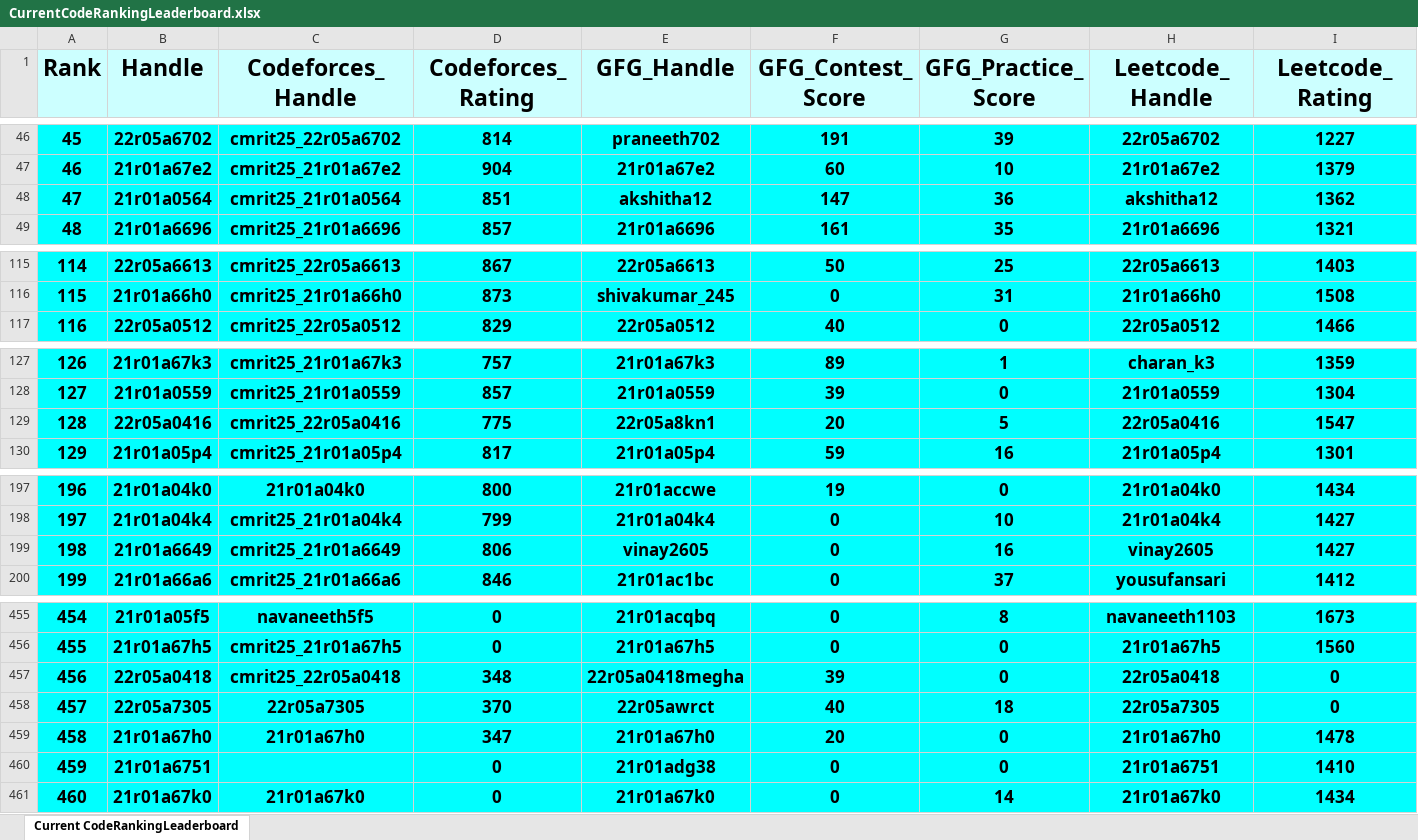
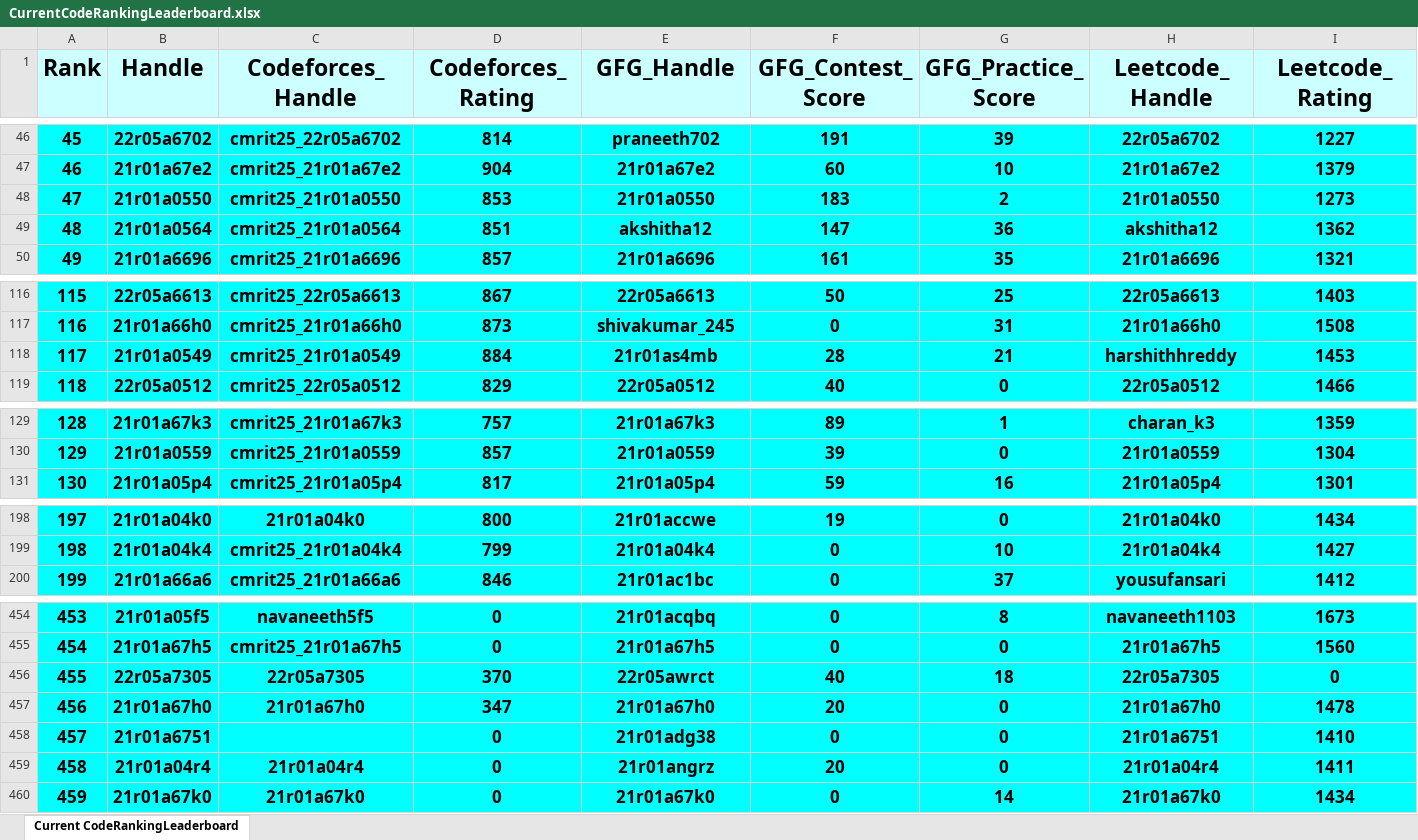
Before and after one commit to dog-broad/CodeRankingLeaderboardCLI, an Excel workbook: LeaderboardsStorage/CurrentCodeRankingLeaderboard.xlsx, sheet Current CodeRankingLeaderboard, drawn as a sheet; only a part is shown, gaps mark what is left out; values as stored, in another font and other column widths than the file's, no borders; removed rows and columns are numbered as before the commit, all else as after; rows hold the shown columns only; the diff covers the shown part only; the diff names each change by its address in the sheet, - before the commit and + after, or states it on an @@ line.

```diff
--- a/LeaderboardsStorage/CurrentCodeRankingLeaderboard.xlsx (sheet Current CodeRankingLeaderboard)
+++ b/LeaderboardsStorage/CurrentCodeRankingLeaderboard.xlsx (sheet Current CodeRankingLeaderboard)
+row 48: 47 | 21r01a0550 | cmrit25_21r01a0550 | 853 | 21r01a0550 | 183 | 2 | 21r01a0550 | 1273
@@ column A (Rank) renumbered between rows 49 and 787 @@
+row 118: 117 | 21r01a0549 | cmrit25_21r01a0549 | 884 | 21r01as4mb | 28 | 21 | harshithhreddy | 1453
-row 129: 128 | 22r05a0416 | cmrit25_22r05a0416 | 775 | 22r05a8kn1 | 20 | 5 | 22r05a0416 | 1547
-row 199: 198 | 21r01a6649 | cmrit25_21r01a6649 | 806 | vinay2605 | 0 | 16 | vinay2605 | 1427
-row 457: 456 | 22r05a0418 | cmrit25_22r05a0418 | 348 | 22r05a0418megha | 39 | 0 | 22r05a0418 | 0
+row 459: 458 | 21r01a04r4 | 21r01a04r4 | 0 | 21r01angrz | 20 | 0 | 21r01a04r4 | 1411
```
Also changed, not shown: 6 added rows, 6 removed rows and 2 edited cells elsewhere in this sheet, 1 other file.
